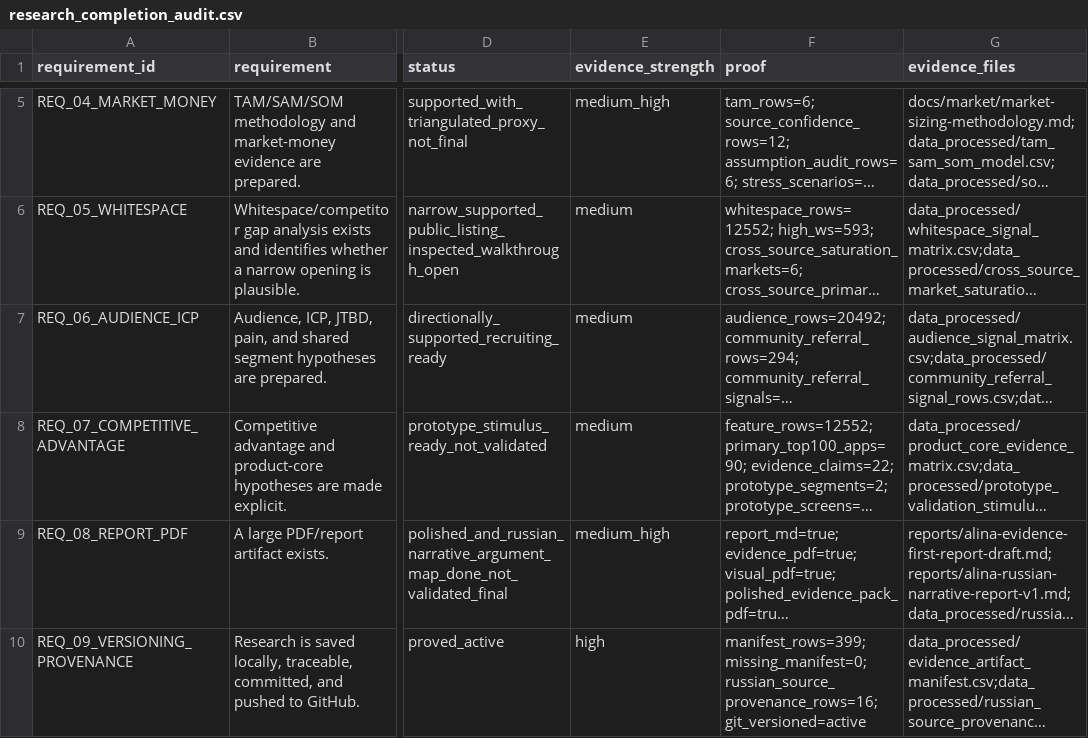
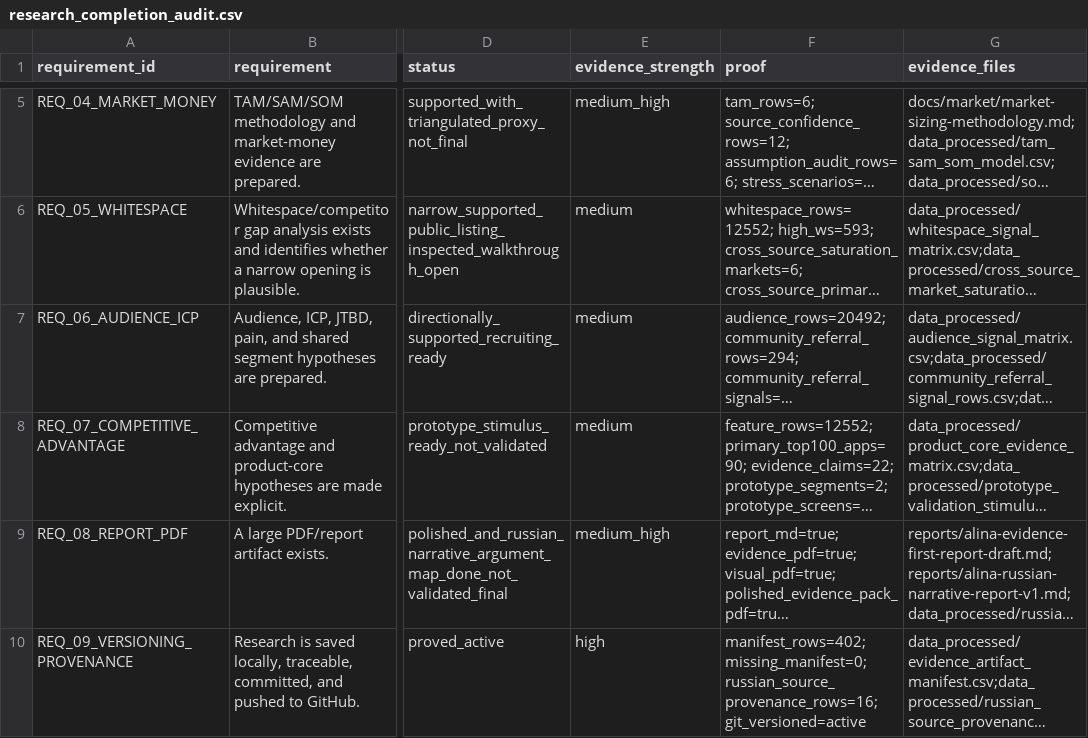
Before and after one commit to kirbudilov01/alina-research, a CSV file: data_processed/research_completion_audit.csv, drawn as a sheet; only a part is shown, gaps mark what is left out; long unchanged cells end in …; the diff covers the shown part only; the diff names each change by its address in the sheet, - before the commit and + after, or states it on an @@ line.

```diff
--- a/data_processed/research_completion_audit.csv
+++ b/data_processed/research_completion_audit.csv
-F10 (proof): manifest_rows=399; missing_manifest=0; russian_source_provenance_rows=16;…
+F10 (proof): manifest_rows=402; missing_manifest=0; russian_source_provenance_rows=16;…
```
Also changed, not shown: 2 edited cells elsewhere in this file, data_processed/evidence_artifact_manifest.csv, 14 other files.
